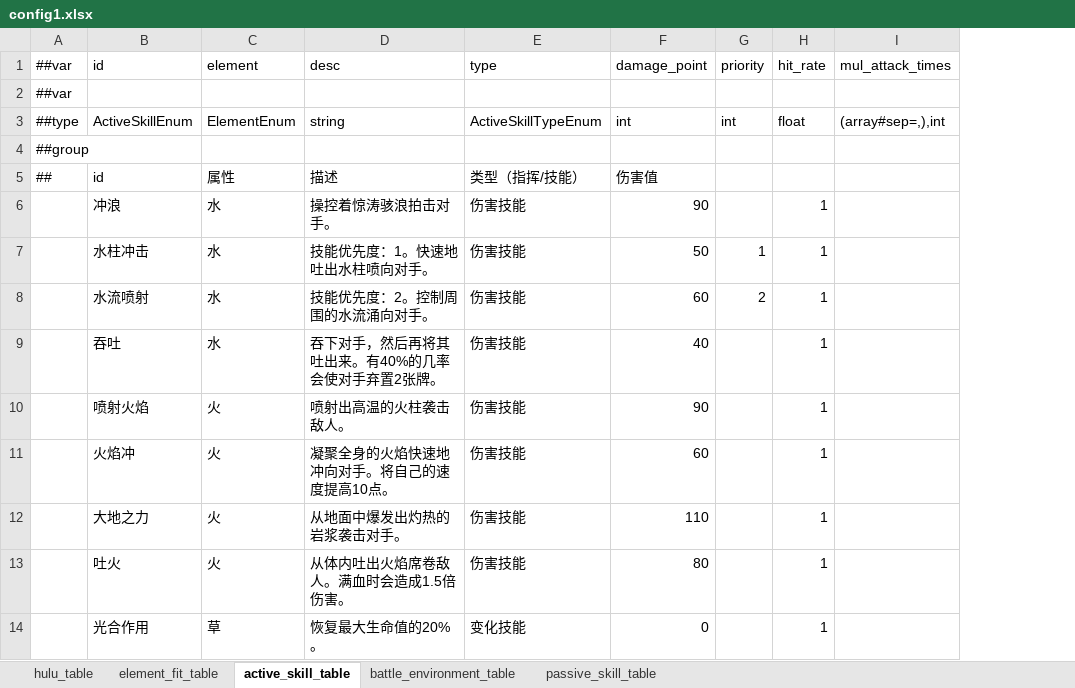
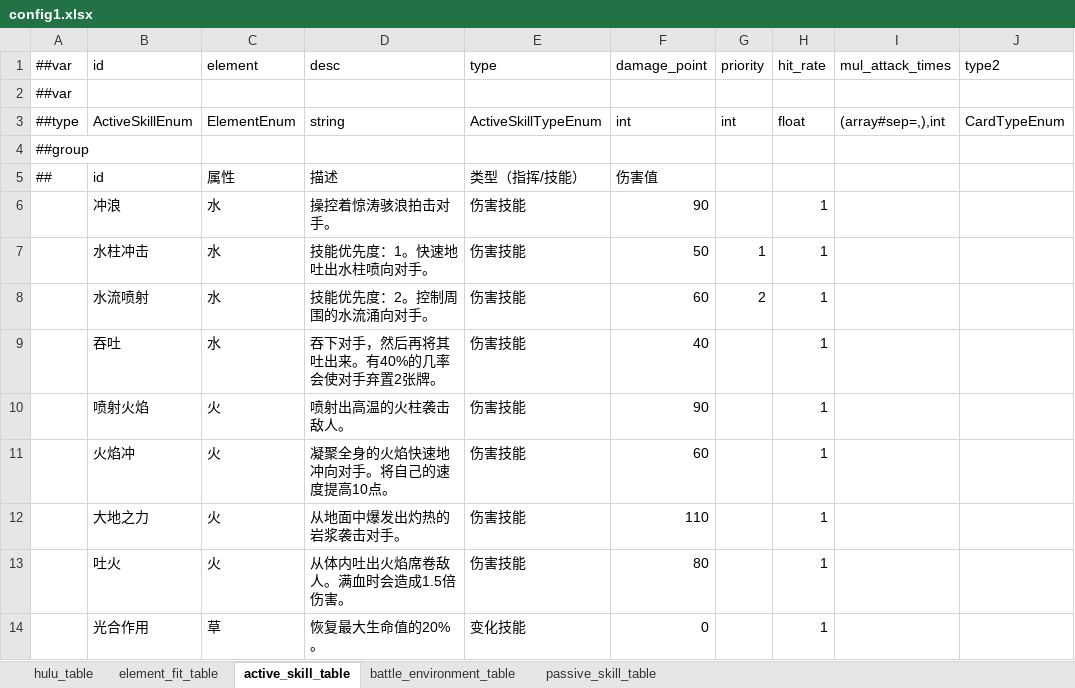
Before and after one commit to Unity-Devlop/BooomJam2024, an Excel workbook: Excels/Datas/config1.xlsx, sheet active_skill_table, drawn as a sheet; only a part is shown; values as stored, in another font and other column widths than the file's, no cell formats; the diff names each change by its address in the sheet, - before the commit and + after, or states it on an @@ line.

```diff
--- a/Excels/Datas/config1.xlsx (sheet active_skill_table)
+++ b/Excels/Datas/config1.xlsx (sheet active_skill_table)
+column J (type2), row 3: CardTypeEnum
```
Also changed, not shown: sheet element_fit_table, cell formats, Excels/Datas/__enums__.xlsx, 12 other files.
